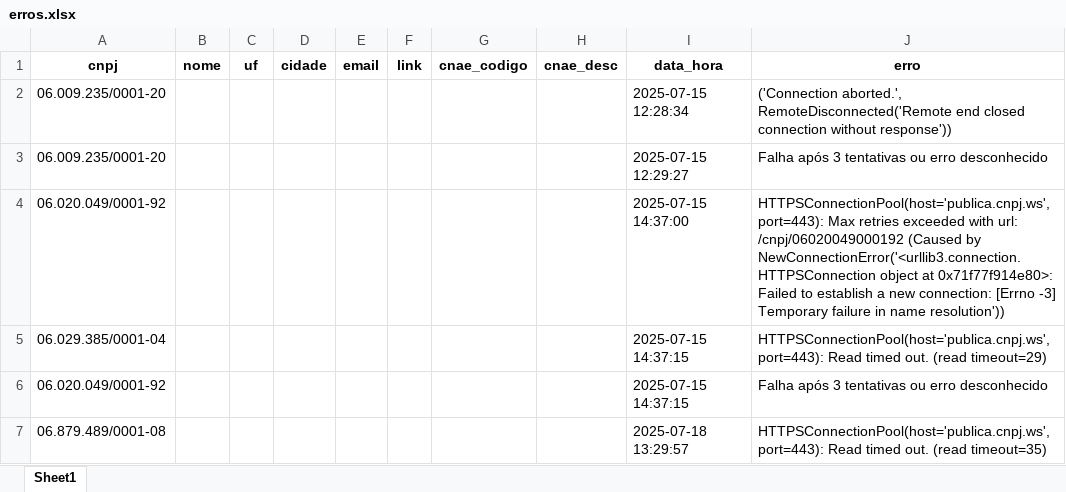
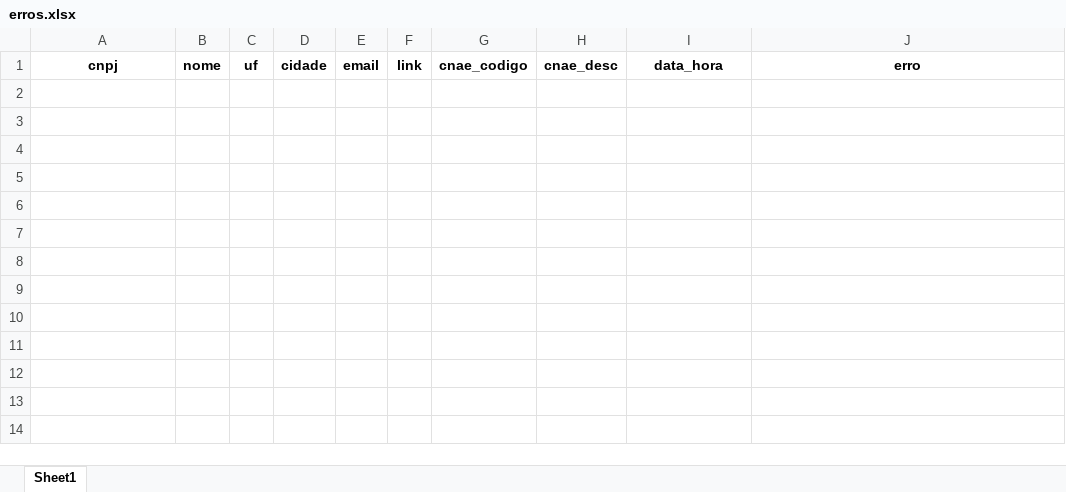
Before and after one commit to RafaelDaSilva1984/Analise-cnpjs-via-gov-buscando-dados-das-empresas-lucro-real, an Excel workbook: erros.xlsx, sheet Sheet1, drawn as a sheet; values as stored, in another font and other column widths than the file's, no borders; the diff names each change by its address in the sheet, - before the commit and + after, or states it on an @@ line.

```diff
--- a/erros.xlsx (sheet Sheet1)
+++ b/erros.xlsx (sheet Sheet1)
-row 2: 06.009.235/0001-20 |  |  |  |  |  |  |  | 2025-07-15 12:28:34 | ('Connection aborted.', RemoteDisconnected('Remote end closed connection without response'))
-row 3: 06.009.235/0001-20 |  |  |  |  |  |  |  | 2025-07-15 12:29:27 | Falha após 3 tentativas ou erro desconhecido
-row 4: 06.020.049/0001-92 |  |  |  |  |  |  |  | 2025-07-15 14:37:00 | HTTPSConnectionPool(host='publica.cnpj.ws', port=443): Max retries exceeded with url: /cnpj/06020049000192 (Caused by NewConnectionError('<urllib3.connection.HTTPSConnection object at 0x71f77f914e80>: Failed to establish a new connection: [Errno -3] Temporary failure in name resolution'))
-row 5: 06.029.385/0001-04 |  |  |  |  |  |  |  | 2025-07-15 14:37:15 | HTTPSConnectionPool(host='publica.cnpj.ws', port=443): Read timed out. (read timeout=29)
-row 6: 06.020.049/0001-92 |  |  |  |  |  |  |  | 2025-07-15 14:37:15 | Falha após 3 tentativas ou erro desconhecido
-row 7: 06.879.489/0001-08 |  |  |  |  |  |  |  | 2025-07-18 13:29:57 | HTTPSConnectionPool(host='publica.cnpj.ws', port=443): Read timed out. (read timeout=35)
```
Also changed, not shown: output_data_cnae/resultado_consulta_cnae_Ubuntu.xlsx, output_data_cnae/resultado_consulta_cnae_Ubuntu_erros.xlsx, 3 other files.
